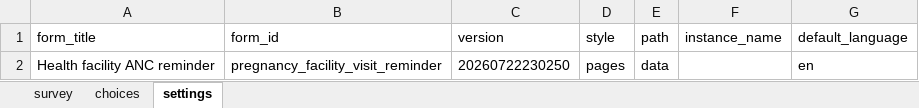
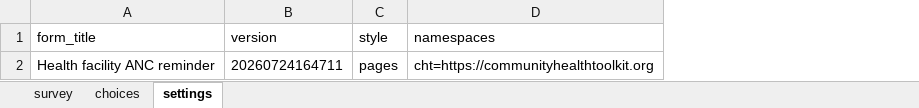
Before and after one commit to medic/cht-core, an Excel workbook: config/default/forms/app/pregnancy_facility_visit_reminder.xlsx, sheet settings, drawn as a sheet; values as stored, in another font and other column widths than the file's, no borders; conditional formats not drawn; removed rows and columns are numbered as before the commit, all else as after; the diff names each change by its address in the sheet, - before the commit and + after, or states it on an @@ line.

```diff
--- a/config/default/forms/app/pregnancy_facility_visit_reminder.xlsx (sheet settings)
+++ b/config/default/forms/app/pregnancy_facility_visit_reminder.xlsx (sheet settings)
-column B (form_id), row 2: pregnancy_facility_visit_reminder
-column E (path), row 2: data
-column F (instance_name), empty
-column G (default_language), row 2: en
+column D (namespaces), row 2: cht=https://communityhealthtoolkit.org
-B2 (version): 20260722230250
+B2 (version): 20260724164711
```
Also changed, not shown: sheet survey, sheet choices, hidden cells, config/default/forms/app/death_report.xlsx, config/default/forms/app/delivery.xlsx, 33 other files.
